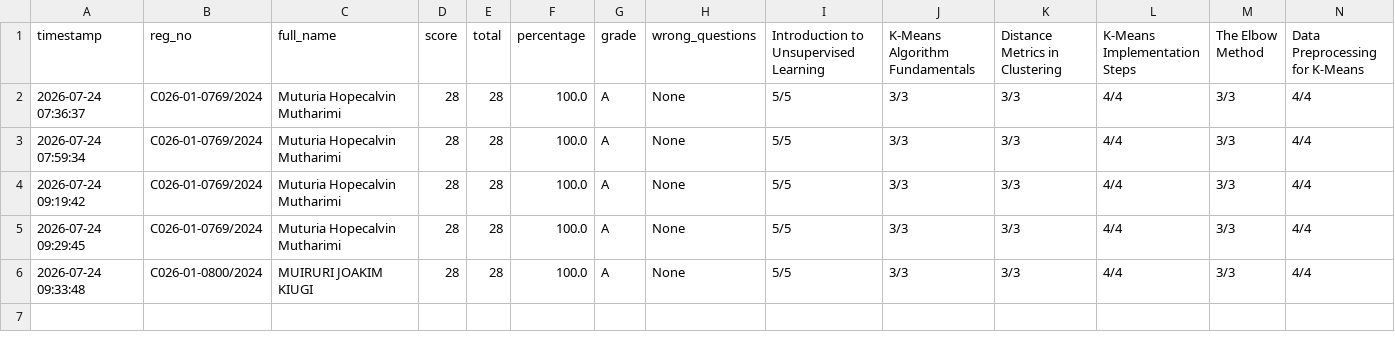
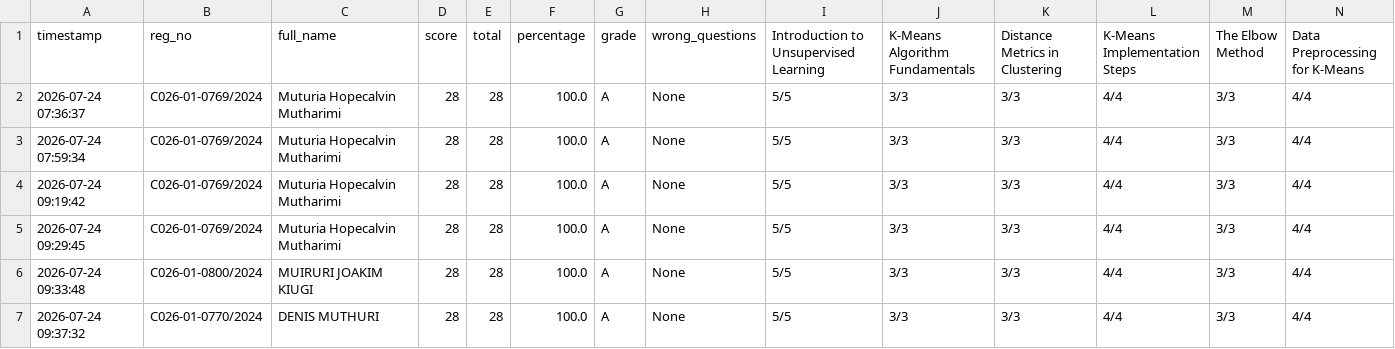
Before and after one commit to sirrom/3rd-year-assignment-, a CSV file: lab_kMeans/AI lab_assessment_results.csv, drawn as a sheet; only a part is shown; rows hold the shown columns only; the diff names each change by its address in the sheet, - before the commit and + after, or states it on an @@ line.

Commit message:
Update AI lab_assessment_results.csv

```diff
--- a/lab_kMeans/AI lab_assessment_results.csv
+++ b/lab_kMeans/AI lab_assessment_results.csv
+row 7: 2026-07-24 09:37:32 | C026-01-0770/2024 | DENIS MUTHURI | 28 | 28 | 100.0 | A | None | 5/5 | 3/3 | 3/3 | 4/4 | 3/3 | 4/4
```
